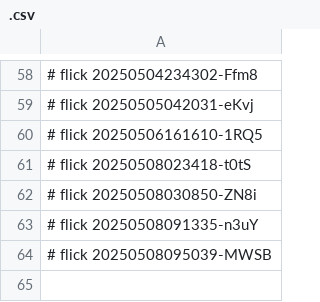
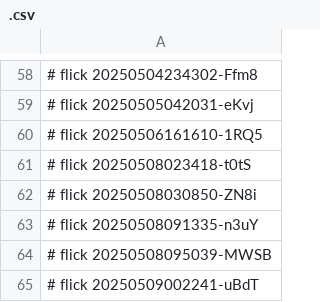
Before and after one commit to abikesa/ukuvula, a CSV file: kitabo/aperitivo/.csv, drawn as a sheet; only a part is shown, gaps mark what is left out; the diff names each change by its address in the sheet, - before the commit and + after, or states it on an @@ line.

Commit message:
kitabo/aperitivo/.csv

```diff
--- a/kitabo/aperitivo/.csv
+++ b/kitabo/aperitivo/.csv
+row 65: # flick 20250509002241-uBdT
```
